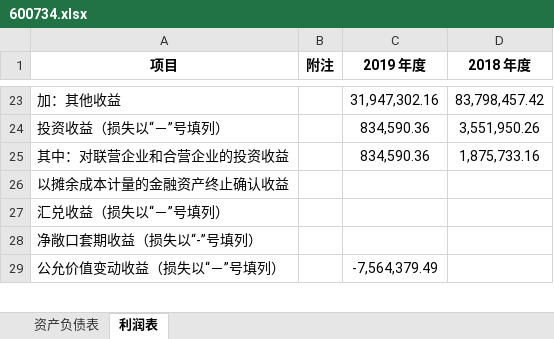
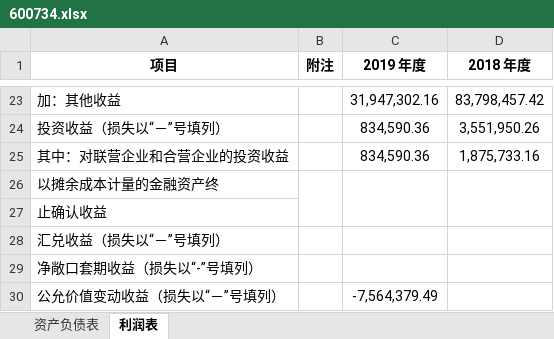
Before and after one commit to minkolee/PythonWithOpenpyxl, an Excel workbook: 600734.xlsx, sheet 利润表, drawn as a sheet; only a part is shown, gaps mark what is left out; values as stored, in another font and other column widths than the file's, no borders; the diff names each change by its address in the sheet, - before the commit and + after, or states it on an @@ line.

```diff
--- a/600734.xlsx (sheet 利润表)
+++ b/600734.xlsx (sheet 利润表)
-A26 (项目): 以摊余成本计量的金融资产终止确认收益
+A26 (项目): 以摊余成本计量的金融资产终
+B26:B27 merged
+C26:C27 merged
+D26:D27 merged
+row 27: 止确认收益
```
Also changed, not shown: sheet 资产负债表, 3 other files.
